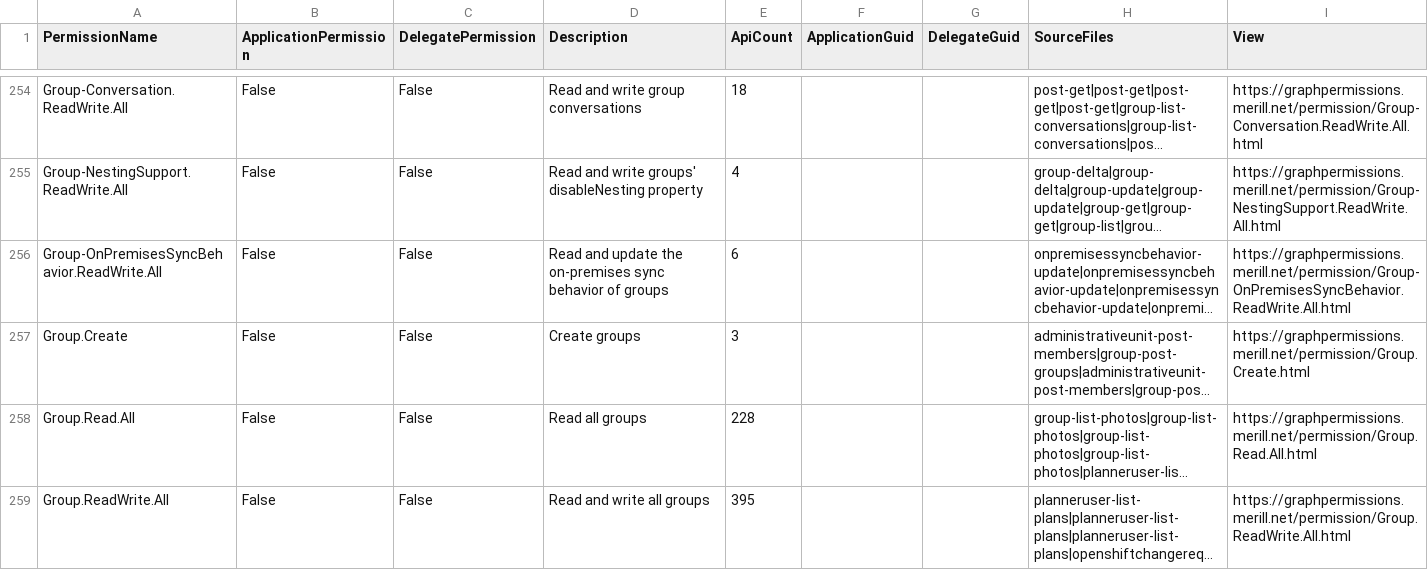
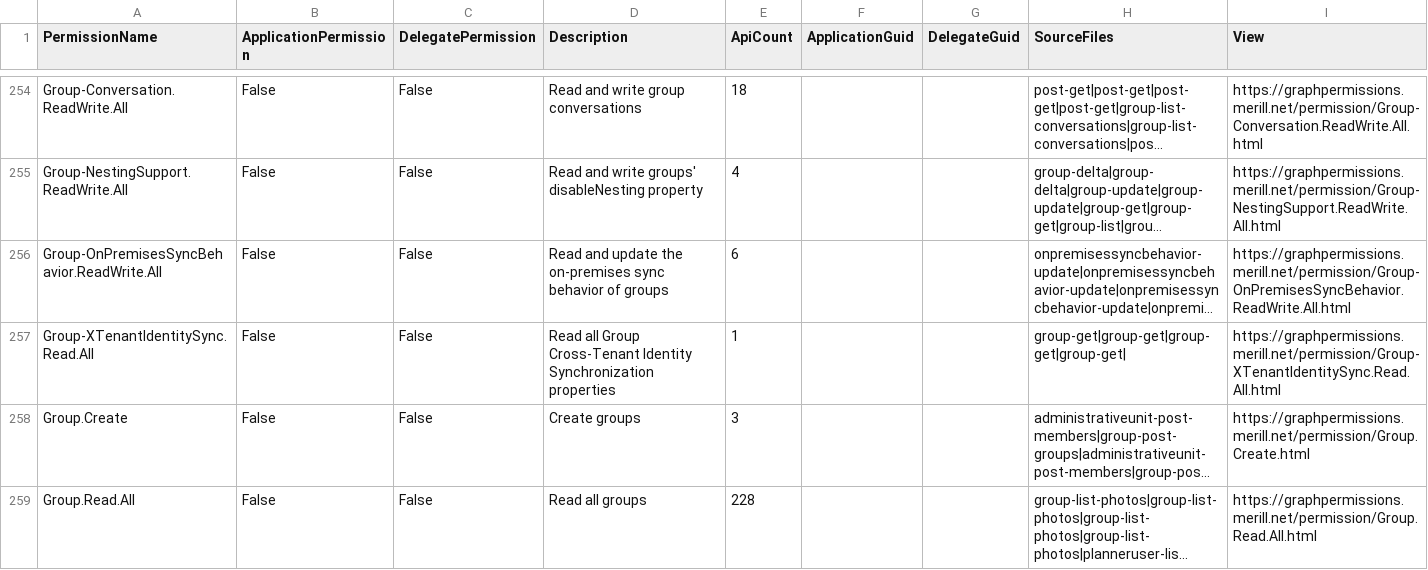
Before and after one commit to merill/graph-permissions-explorer, a CSV file: site/permission.csv, drawn as a sheet; only a part is shown, gaps mark what is left out; the shorter side is filled out with more unchanged rows; long unchanged cells end in …; the diff covers the shown part only; the diff names each change by its address in the sheet, - before the commit and + after, or states it on an @@ line.

```diff
--- a/site/permission.csv
+++ b/site/permission.csv
+row 257: Group-XTenantIdentitySync.Read.All | False | False | Read all Group Cross-Tenant Identity Synchronization properties | 1 |  |  | group-get|group-get|group-get|group-get| | https://graphpermissions.merill.net/permission/Group-XTenantIdentitySync.Read.All.html
```
Also changed, not shown: 2 added rows and 1 removed row elsewhere in this file, 8 other files.
